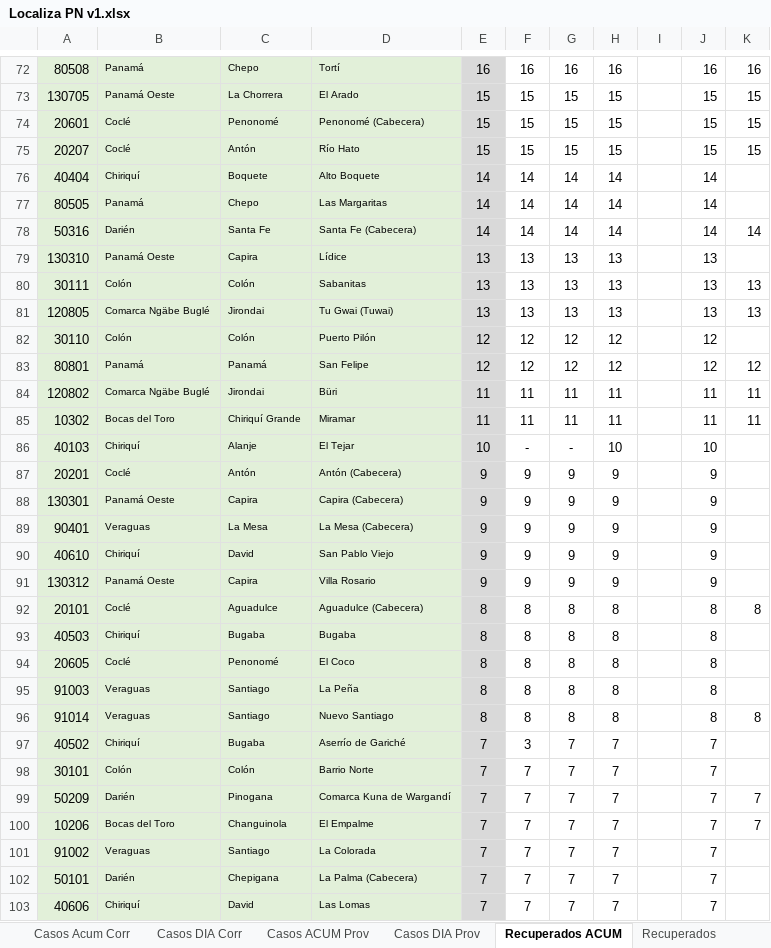
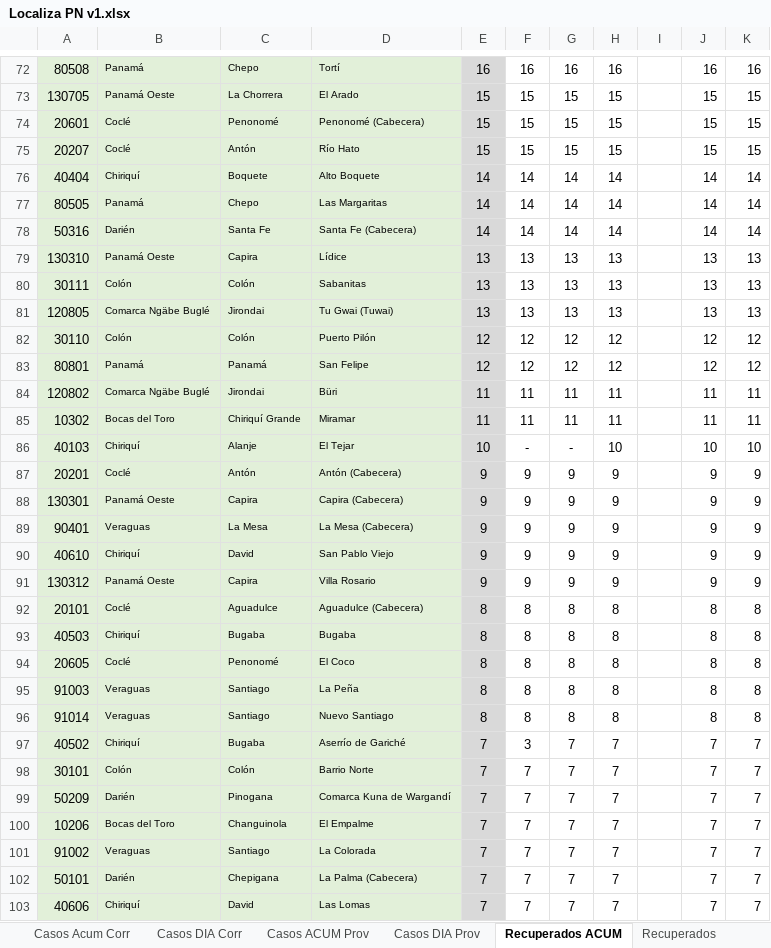
Before and after one commit to Sud-Austral/Datos_Panama, an Excel workbook: datacovidpa/Localiza PN v1.xlsx, sheet Recuperados ACUM, drawn as a sheet; only a part is shown, gaps mark what is left out; values as stored, in another font and other column widths than the file's, no borders; table styles not drawn; the diff covers the shown part only; the diff names each change by its address in the sheet, - before the commit and + after, or states it on an @@ line.

```diff
--- a/datacovidpa/Localiza PN v1.xlsx (sheet Recuperados ACUM)
+++ b/datacovidpa/Localiza PN v1.xlsx (sheet Recuperados ACUM)
-K76:K77: (empty)
+K76:K77: 14
-K79: (empty)
+K79: 13
-K82: (empty)
+K82: 12
-K86: (empty)
+K86: 10
-K87:K91: (empty)
+K87:K91: 9
-K93:K95: (empty)
+K93:K95: 8
-K97:K98: (empty)
+K97:K98: 7
-K101:K103: (empty)
+K101:K103: 7
```
Also changed, not shown: 3 added rows, 3 removed rows and 160 edited cells elsewhere in this sheet, sheet Recuperados DIA, formulas that keep their value, 2 other files.
